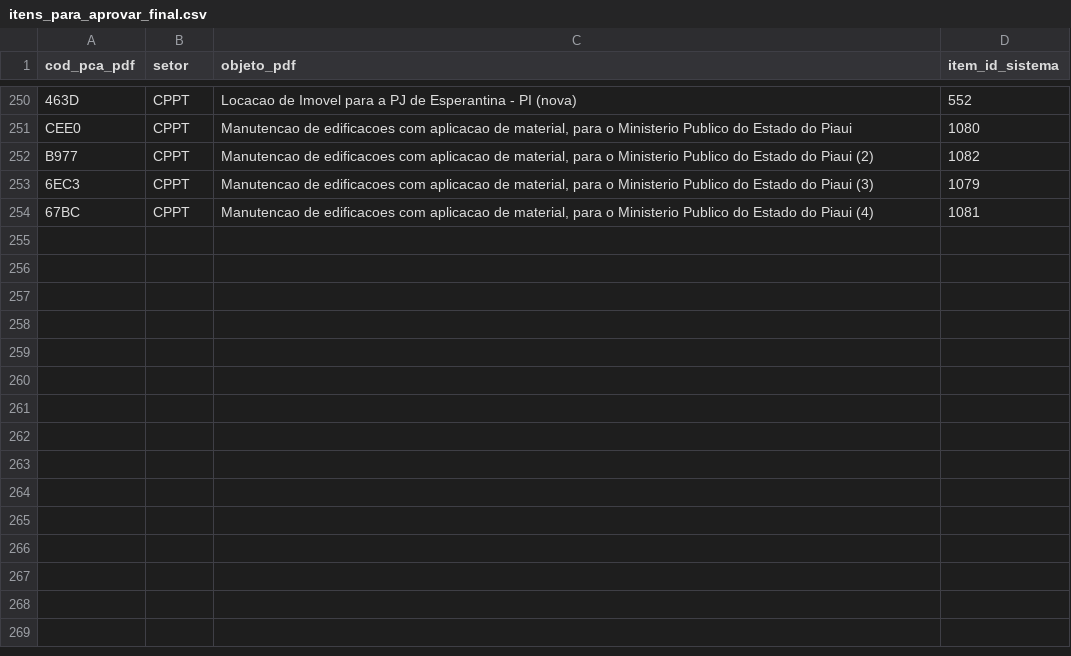
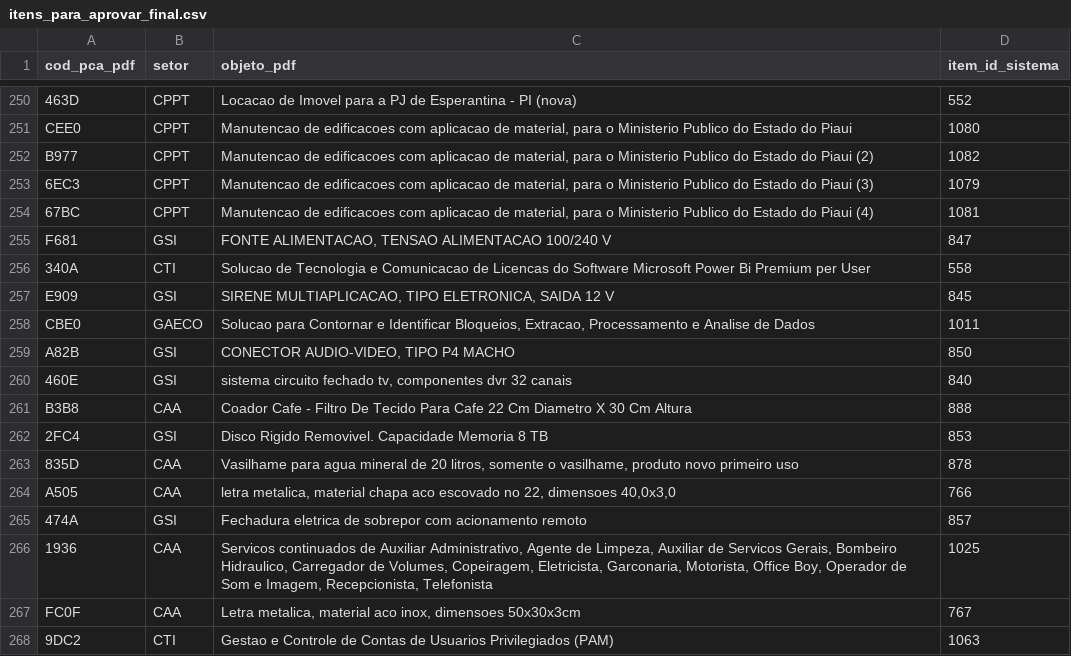
Before and after one commit to Thiago-Nog84/pca-multiexercicio-backend, a CSV file: itens_para_aprovar_final.csv, drawn as a sheet; only a part is shown, gaps mark what is left out; the diff names each change by its address in the sheet, - before the commit and + after, or states it on an @@ line.

Commit message:
docs(pca-2026): aprova 14 itens de alta confianca deixados pendentes na trilha de auditoria original
Revisao manual dos 55 codigos do PDF homologado (PCA 2026 Versao 3.0) que ficaram sem aprovacao apos o cruzamento automatico: 14 sao o mesmo item do sistema, com divergencia so de acentuacao ou texto abreviado no PDF (score do matcher ficou baixo/medio por isso). Aprovados no banco (status_aprovacao=aprovada_integral, analisado_por=thiagonogueira) e replicados aqui em auditoria_aprovacao_pca2026.csv e itens_para_aprovar_final.csv.

Ficam pendentes: 5 casos que exigem julgamento humano (data/pca/pendencias_aprovacao_pca2026.xlsx, aba Revisar - inclui um provavel falso positivo do matcher), 36 demandas sem item no sistema e 341 itens do sistema sem homologacao formal (abas 4 e 5 da planilha).

```diff
--- a/itens_para_aprovar_final.csv
+++ b/itens_para_aprovar_final.csv
+row 255: F681 | GSI | FONTE ALIMENTACAO, TENSAO ALIMENTACAO 100/240 V | 847
+row 256: 340A | CTI | Solucao de Tecnologia e Comunicacao de Licencas do Software Microsoft Power Bi Premium per User | 558
+row 257: E909 | GSI | SIRENE MULTIAPLICACAO, TIPO ELETRONICA, SAIDA 12 V | 845
+row 258: CBE0 | GAECO | Solucao para Contornar e Identificar Bloqueios, Extracao, Processamento e Analise de Dados | 1011
+row 259: A82B | GSI | CONECTOR AUDIO-VIDEO, TIPO P4 MACHO | 850
+row 260: 460E | GSI | sistema circuito fechado tv, componentes dvr 32 canais | 840
+row 261: B3B8 | CAA | Coador Cafe - Filtro De Tecido Para Cafe 22 Cm Diametro X 30 Cm Altura | 888
+row 262: 2FC4 | GSI | Disco Rigido Removivel. Capacidade Memoria 8 TB | 853
+row 263: 835D | CAA | Vasilhame para agua mineral de 20 litros, somente o vasilhame, produto novo primeiro uso | 878
+row 264: A505 | CAA | letra metalica, material chapa aco escovado no 22, dimensoes 40,0x3,0 | 766
+row 265: 474A | GSI | Fechadura eletrica de sobrepor com acionamento remoto | 857
+row 266: 1936 | CAA | Servicos continuados de Auxiliar Administrativo, Agente de Limpeza, Auxiliar de Servicos Gerais, Bombeiro Hidraulico, Carregador de Volumes, Copeiragem, Eletricista, Garconaria, Motorista, Office Boy, Operador de Som e Imagem, Recepcionista, Telefonista | 1025
+row 267: FC0F | CAA | Letra metalica, material aco inox, dimensoes 50x30x3cm | 767
+row 268: 9DC2 | CTI | Gestao e Controle de Contas de Usuarios Privilegiados (PAM) | 1063
```
Also changed, not shown: auditoria_aprovacao_pca2026.csv, 1 other file.
